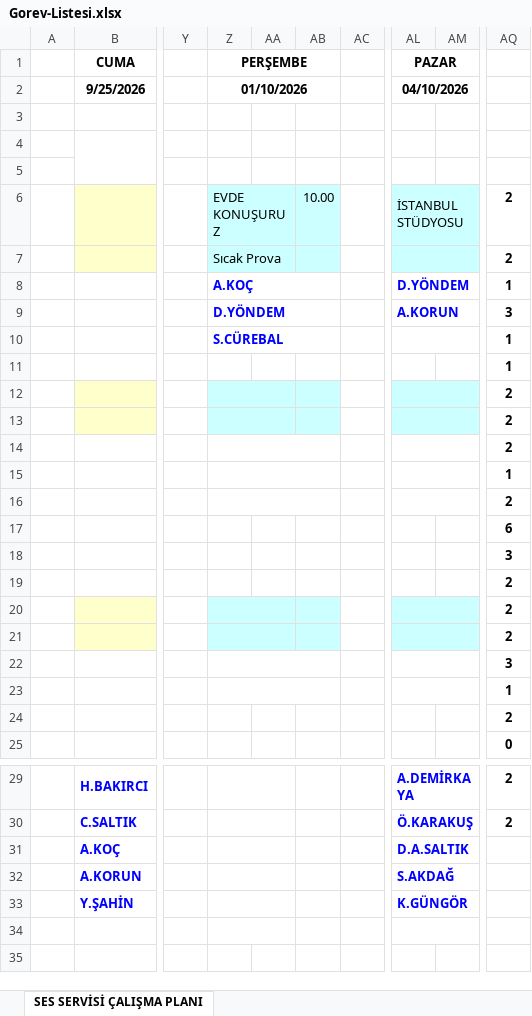
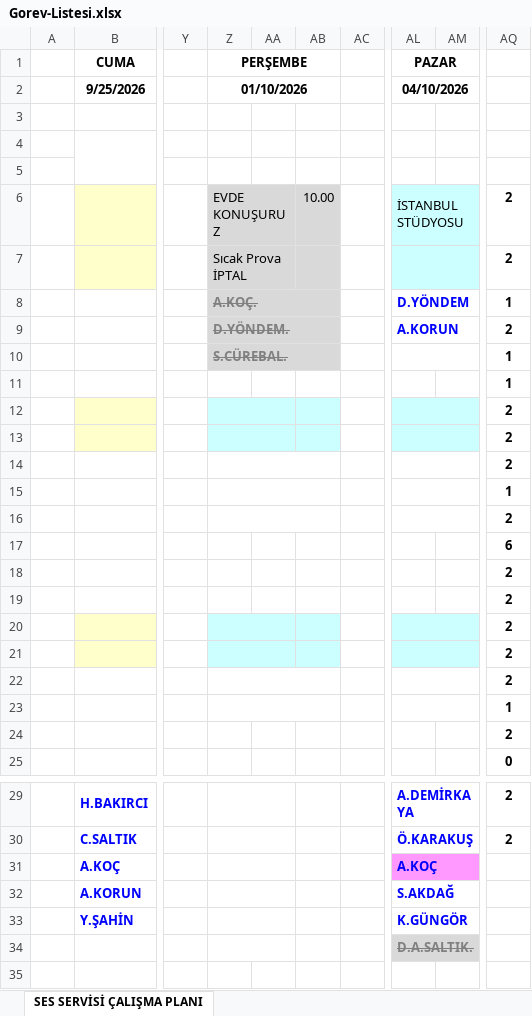
Before and after one commit to sesservisi/ses, an Excel workbook: Gorev-Listesi.xlsx, sheet SES SERVİSİ ÇALIŞMA PLANI, drawn as a sheet; only a part is shown, gaps mark what is left out; values as stored, in another font and other column widths than the file's, no borders; the diff names each change by its address in the sheet, - before the commit and + after, or states it on an @@ line.

```diff
--- a/Gorev-Listesi.xlsx (sheet SES SERVİSİ ÇALIŞMA PLANI)
+++ b/Gorev-Listesi.xlsx (sheet SES SERVİSİ ÇALIŞMA PLANI)
-Z6:AB7 fill: #CCFFFF
+Z6:AB7 fill: #D9D9D9
-Z7: Sıcak Prova
+Z7: Sıcak Prova İPTAL
-Z8: A.KOÇ
+Z8: A.KOÇ.
-Z8:AB10 fill: none
+Z8:AB10 fill: #D9D9D9
@@ Z8:Z10 strikethrough: off → on, text colour: #0000FF → #808080 @@
-Z9: D.YÖNDEM
+Z9: D.YÖNDEM.
-AQ9: 3
+AQ9: 2
-Z10: S.CÜREBAL
+Z10: S.CÜREBAL.
-AQ18: 3
+AQ18: 2
-AQ22: 3
+AQ22: 2
-AL31: D.A.SALTIK
+AL31: A.KOÇ
-AL31:AM31 fill: none
+AL31:AM31 fill: #FF99FF
-AL34: (empty)
+AL34: D.A.SALTIK.
-AL34:AM34 fill: none
+AL34:AM34 fill: #D9D9D9
```
